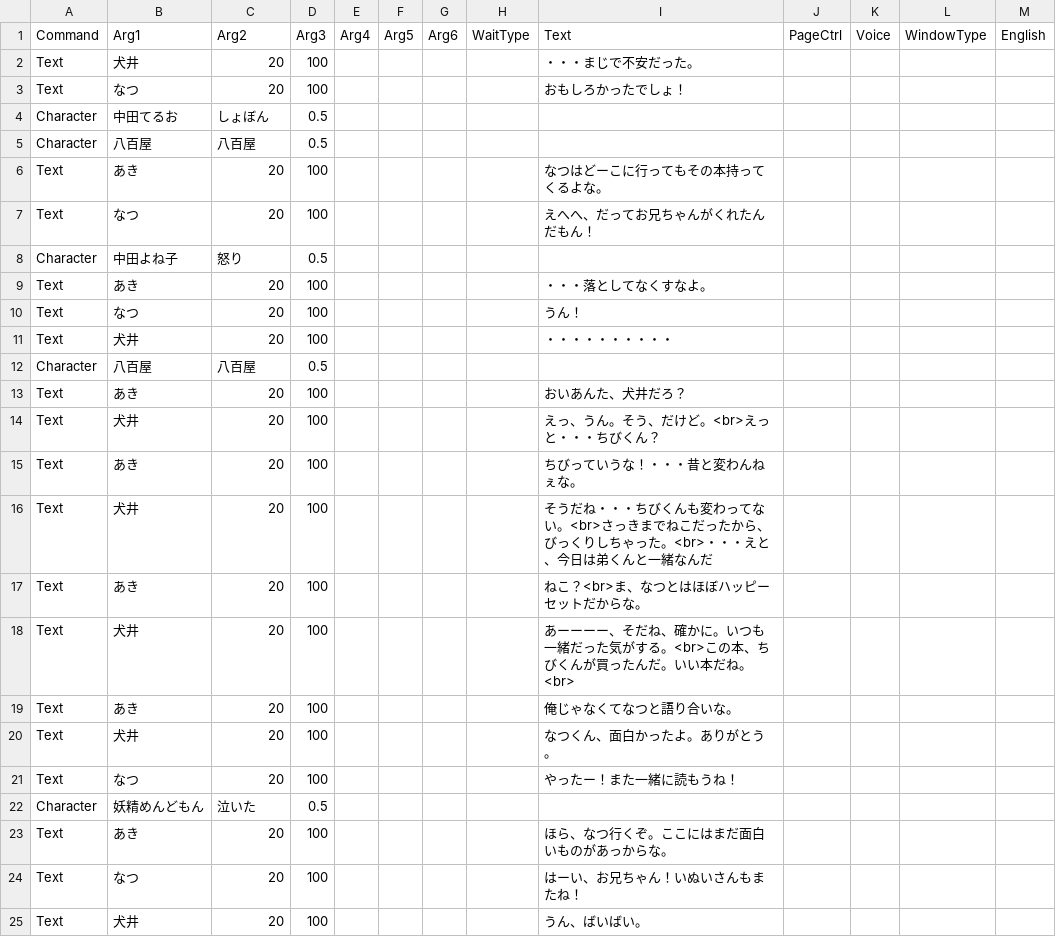
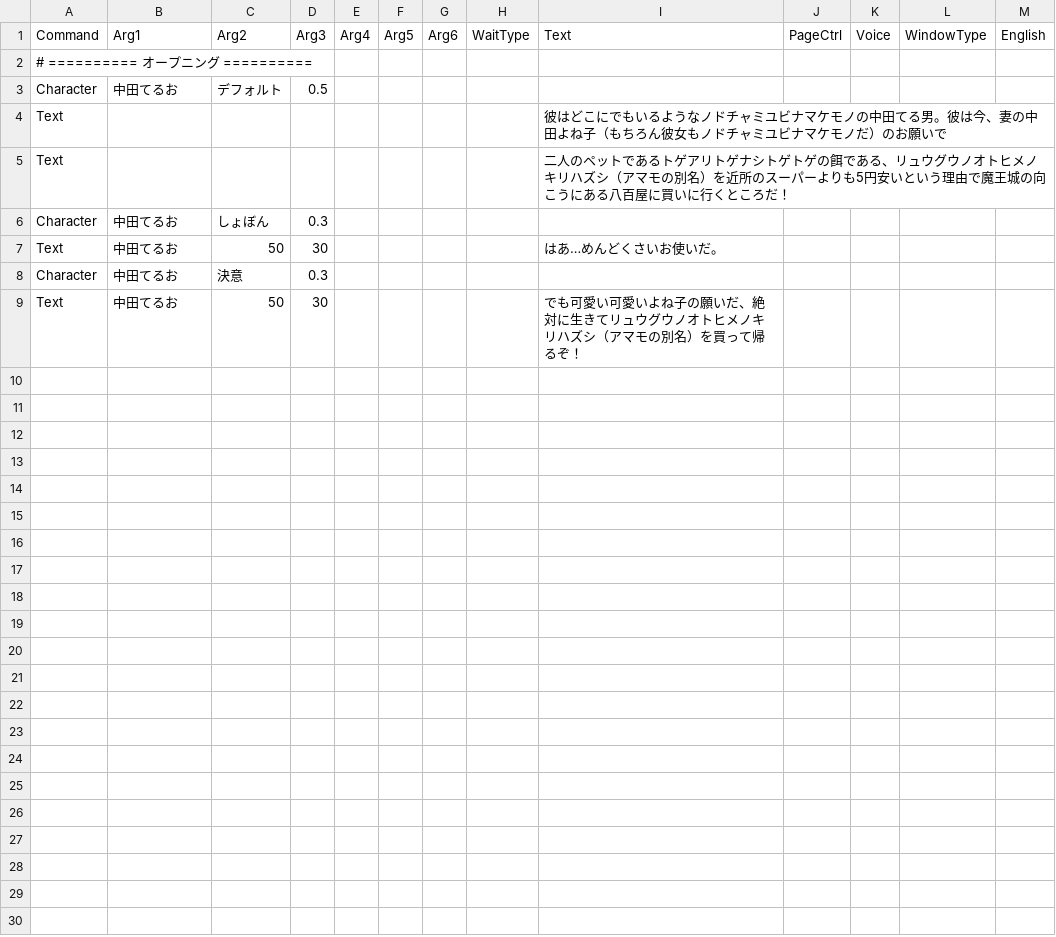
Before and after one commit to cotore-game/Sousa_GaMen_doiGame, a CSV file: Assets/Datas/GD12_Aki-after.csv, drawn as a sheet.

```diff
--- a/Assets/Datas/GD12_Aki-after.csv
+++ b/Assets/Datas/GD12_Aki-after.csv
@@ -1,25 +1,9 @@
 Command,Arg1,Arg2,Arg3,Arg4,Arg5,Arg6,WaitType,Text,PageCtrl,Voice,WindowType,English
-Text,犬井,20,100,,,,,・・・まじで不安だった。,,,,
-Text,なつ,20,100,,,,,おもしろかったでしょ！,,,,
-Character,中田てるお,しょぼん,0.5,,,,,,,,,
-Character,八百屋,八百屋,0.5,,,,,,,,,
-Text,あき,20,100,,,,,なつはどーこに行ってもその本持ってくるよな。,,,,
-Text,なつ,20,100,,,,,えへへ、だってお兄ちゃんがくれたんだもん！,,,,
-Character,中田よね子,怒り,0.5,,,,,,,,,
-Text,あき,20,100,,,,,・・・落としてなくすなよ。,,,,
-Text,なつ,20,100,,,,,うん！,,,,
-Text,犬井,20,100,,,,,・・・・・・・・・・,,,,
-Character,八百屋,八百屋,0.5,,,,,,,,,
-Text,あき,20,100,,,,,おいあんた、犬井だろ？,,,,
-Text,犬井,20,100,,,,,えっ、うん。そう、だけど。<br>えっと・・・ちびくん？,,,,
-Text,あき,20,100,,,,,ちびっていうな！・・・昔と変わんねぇな。,,,,
-Text,犬井,20,100,,,,,そうだね・・・ちびくんも変わってない。<br>さっきまでねこだったから、びっくりしちゃった。<br>・・・えと、今日は弟くんと一緒なんだ,,,,
-Text,あき,20,100,,,,,ねこ？<br>ま、なつとはほぼハッピーセットだからな。,,,,
-Text,犬井,20,100,,,,,あーーーー、そだね、確かに。いつも一緒だった気がする。<br>この本、ちびくんが買ったんだ。いい本だね。<br>,,,,
-Text,あき,20,100,,,,,俺じゃなくてなつと語り合いな。,,,,
-Text,犬井,20,100,,,,,なつくん、面白かったよ。ありがとう。,,,,
-Text,なつ,20,100,,,,,やったー！また一緒に読もうね！,,,,
-Character,妖精めんどもん,泣いた,0.5,,,,,,,,,
-Text,あき,20,100,,,,,ほら、なつ行くぞ。ここにはまだ面白いものがあっからな。,,,,
-Text,なつ,20,100,,,,,はーい、お兄ちゃん！いぬいさんもまたね！,,,,
-Text,犬井,20,100,,,,,うん、ばいばい。,,,,
+# ========== オープニング ==========
+Character,中田てるお,デフォルト,0.5,,,,,,,,,
+Text,,,,,,,,彼はどこにでもいるようなノドチャミユビナマケモノの中田てる男。彼は今、妻の中田よね子（もちろん彼女もノドチャミユビナマケモノだ）のお願いで,,,,
+Text,,,,,,,,二人のペットであるトゲアリトゲナシトゲトゲの餌である、リュウグウノオトヒメノキリハズシ（アマモの別名）を近所のスーパーよりも5円安いという理由で魔王城の向こうにある八百屋に買いに行くところだ！,,,,
+Character,中田てるお,しょぼん,0.3,,,,,,,,,
+Text,中田てるお,50,30,,,,,はあ…めんどくさいお使いだ。,,,,
+Character,中田てるお,決意,0.3,,,,,,,,,
+Text,中田てるお,50,30,,,,,でも可愛い可愛いよね子の願いだ、絶対に生きてリュウグウノオトヒメノキリハズシ（アマモの別名）を買って帰るぞ！,,,,
```
Also changed, not shown: 2 other files.
